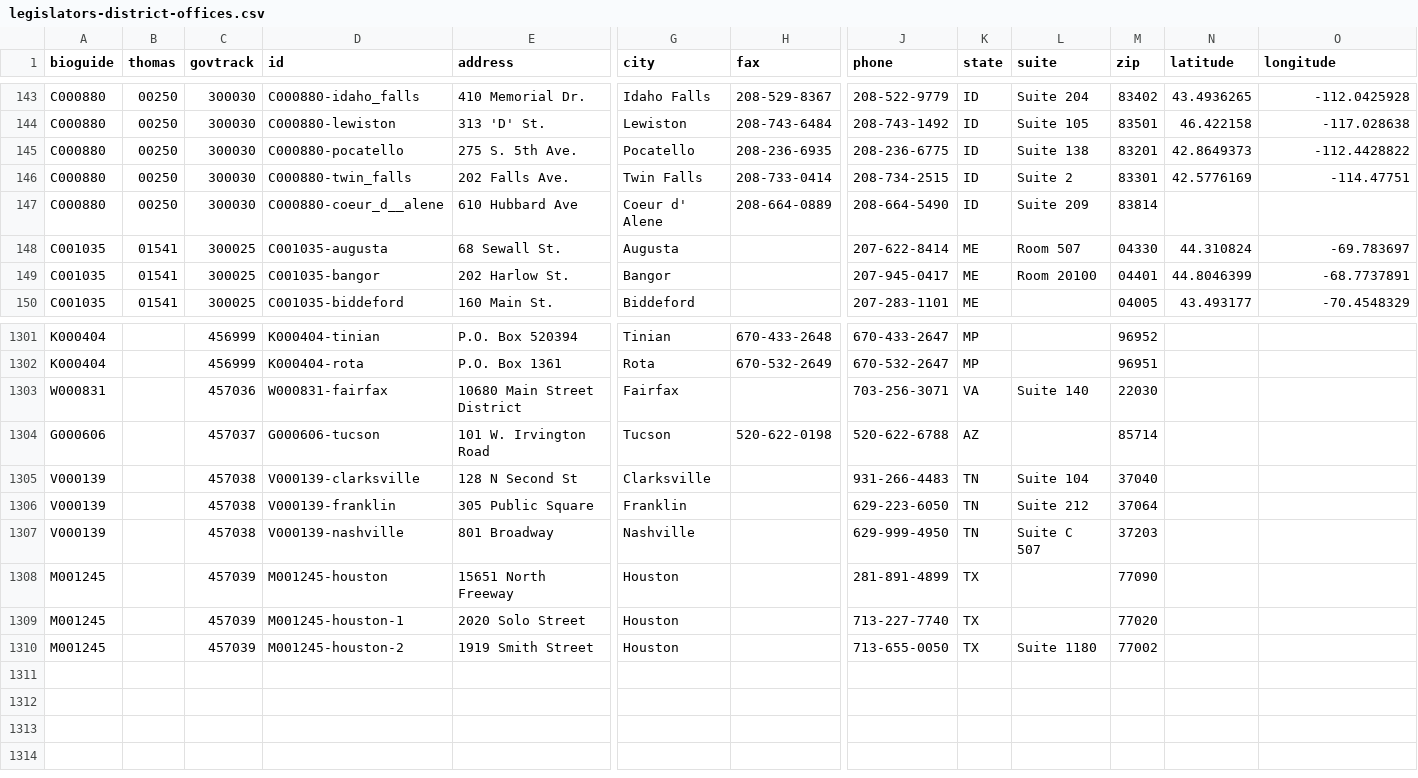
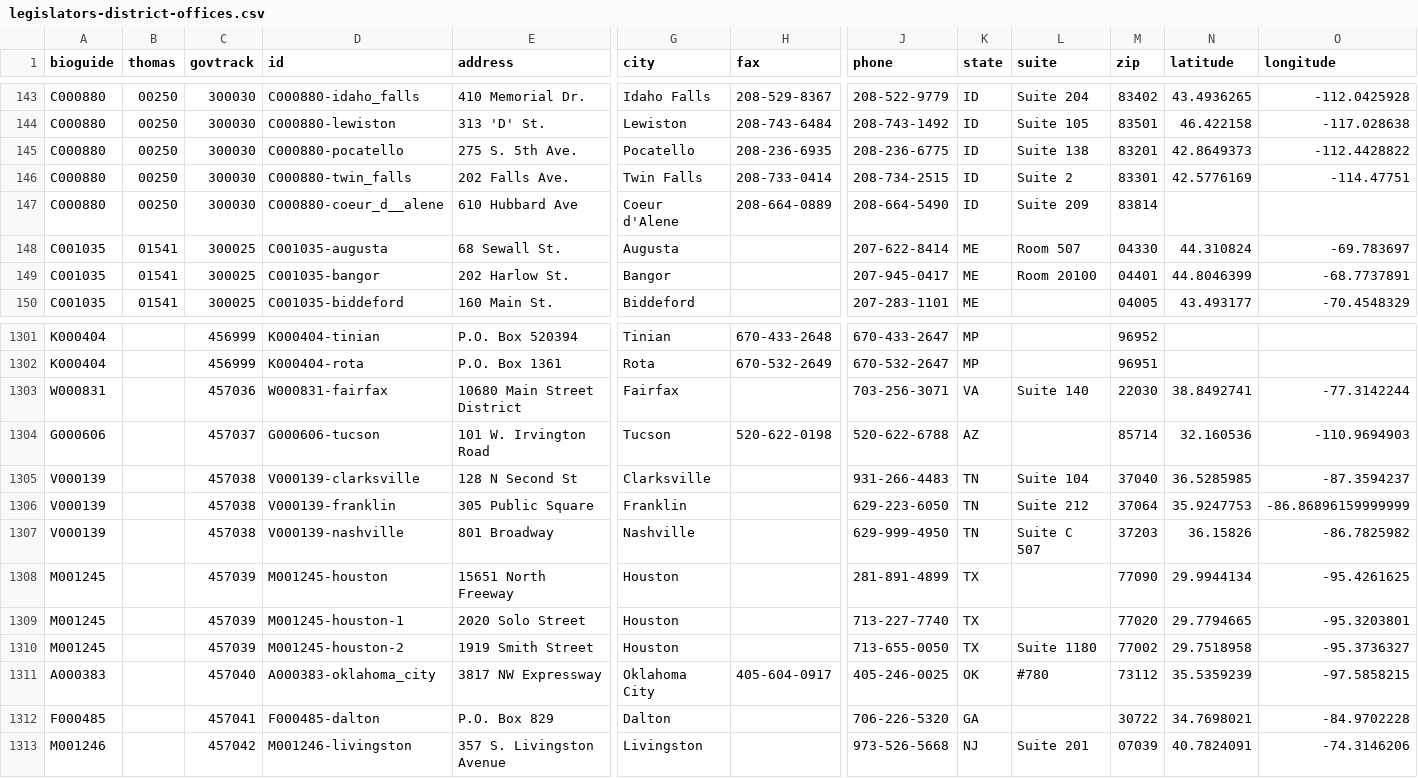
Before and after one commit to unitedstates/congress-legislators, a CSV file: legislators-district-offices.csv, drawn as a sheet; only a part is shown, gaps mark what is left out; rows hold the shown columns only; the diff names each change by its address in the sheet, - before the commit and + after, or states it on an @@ line.

```diff
--- a/legislators-district-offices.csv
+++ b/legislators-district-offices.csv
-G147 (city): Coeur d' Alene
+G147 (city): Coeur d'Alene
-N1303 (latitude): (empty)
+N1303 (latitude): 38.8492741
-O1303 (longitude): (empty)
+O1303 (longitude): -77.3142244
-N1304 (latitude): (empty)
+N1304 (latitude): 32.160536
-O1304 (longitude): (empty)
+O1304 (longitude): -110.9694903
-N1305 (latitude): (empty)
+N1305 (latitude): 36.5285985
-O1305 (longitude): (empty)
+O1305 (longitude): -87.3594237
-N1306 (latitude): (empty)
+N1306 (latitude): 35.9247753
-O1306 (longitude): (empty)
+O1306 (longitude): -86.86896159999999
-N1307 (latitude): (empty)
+N1307 (latitude): 36.15826
-O1307 (longitude): (empty)
+O1307 (longitude): -86.7825982
-N1308 (latitude): (empty)
+N1308 (latitude): 29.9944134
-O1308 (longitude): (empty)
+O1308 (longitude): -95.4261625
-N1309 (latitude): (empty)
+N1309 (latitude): 29.7794665
-O1309 (longitude): (empty)
+O1309 (longitude): -95.3203801
-N1310 (latitude): (empty)
+N1310 (latitude): 29.7518958
-O1310 (longitude): (empty)
+O1310 (longitude): -95.3736327
+row 1311: A000383 |  | 457040 | A000383-oklahoma_city | 3817 NW Expressway | Oklahoma City | 405-604-0917 | 405-246-0025 | OK | #780 | 73112 | 35.5359239 | -97.5858215
+row 1312: F000485 |  | 457041 | F000485-dalton | P.O. Box 829 | Dalton |  | 706-226-5320 | GA |  | 30722 | 34.7698021 | -84.9702228
+row 1313: M001246 |  | 457042 | M001246-livingston | 357 S. Livingston Avenue | Livingston |  | 973-526-5668 | NJ | Suite 201 | 07039 | 40.7824091 | -74.3146206
```
Also changed, not shown: 6 other files.
